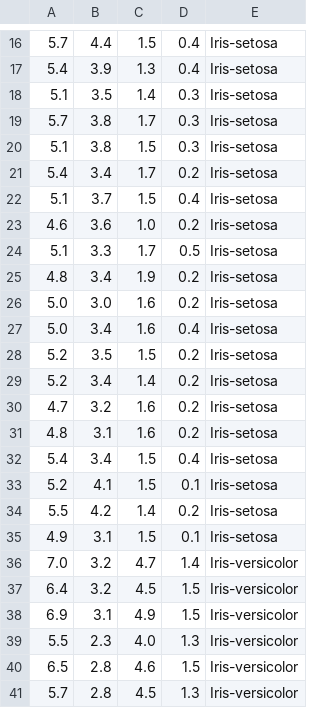
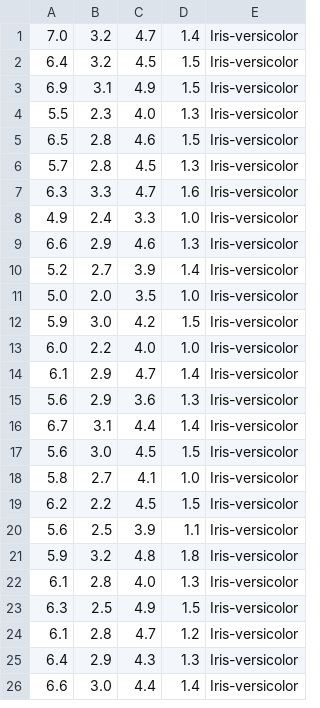
Before and after one commit to fdebkowski/NAI, a CSV file: MP2/train-set.csv, drawn as a sheet; only a part is shown, gaps mark what is left out; the shorter side is filled out with more unchanged rows; the diff covers the shown part only.

```diff
--- a/MP2/train-set.csv
+++ b/MP2/train-set.csv
@@ -16,21 +1 @@
-5.7;4.4;1.5;0.4;Iris-setosa
-5.4;3.9;1.3;0.4;Iris-setosa
-5.1;3.5;1.4;0.3;Iris-setosa
-5.7;3.8;1.7;0.3;Iris-setosa
-5.1;3.8;1.5;0.3;Iris-setosa
-5.4;3.4;1.7;0.2;Iris-setosa
-5.1;3.7;1.5;0.4;Iris-setosa
-4.6;3.6;1.0;0.2;Iris-setosa
-5.1;3.3;1.7;0.5;Iris-setosa
-4.8;3.4;1.9;0.2;Iris-setosa
-5.0;3.0;1.6;0.2;Iris-setosa
-5.0;3.4;1.6;0.4;Iris-setosa
-5.2;3.5;1.5;0.2;Iris-setosa
-5.2;3.4;1.4;0.2;Iris-setosa
-4.7;3.2;1.6;0.2;Iris-setosa
-4.8;3.1;1.6;0.2;Iris-setosa
-5.4;3.4;1.5;0.4;Iris-setosa
-5.2;4.1;1.5;0.1;Iris-setosa
-5.5;4.2;1.4;0.2;Iris-setosa
-4.9;3.1;1.5;0.1;Iris-setosa
 7.0;3.2;4.7;1.4;Iris-versicolor
```
Also changed, not shown: 15 removed rows elsewhere in this file, MP2/test-set.csv, 5 other files.
